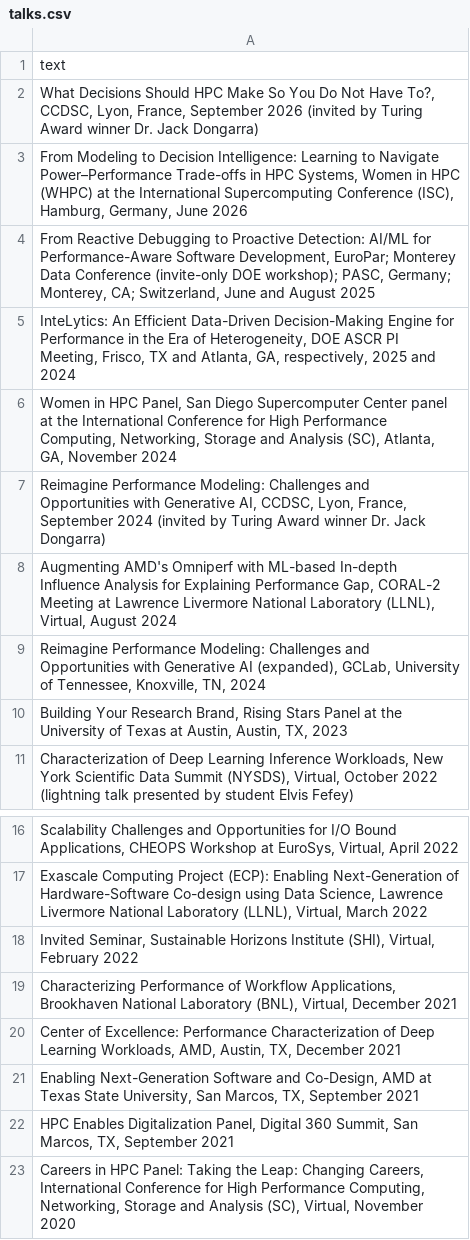
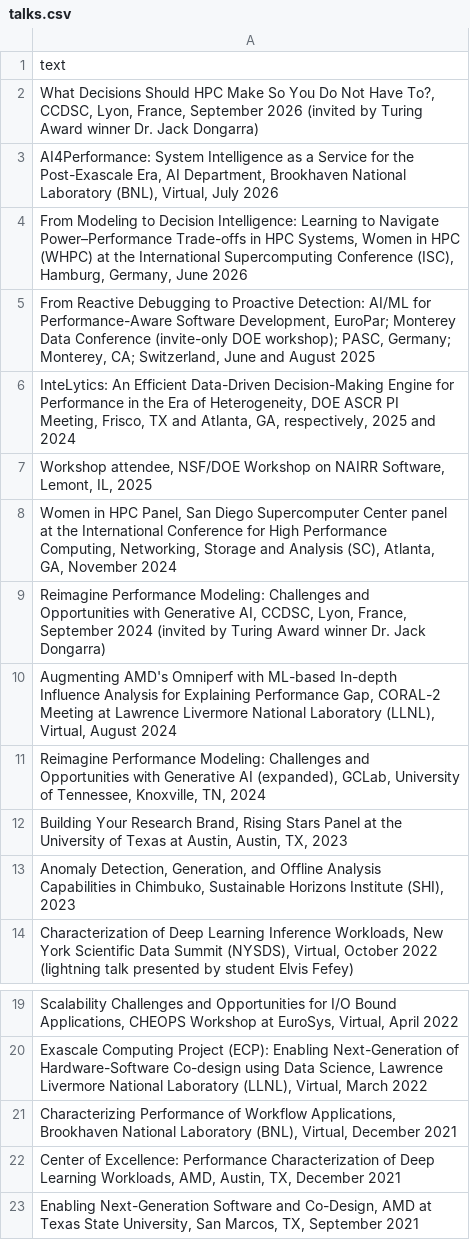
Before and after one commit to tzislam/tzislam.github.io, a CSV file: contents/talks.csv, drawn as a sheet; only a part is shown, gaps mark what is left out; the shorter side is filled out with more unchanged rows; removed rows and columns are numbered as before the commit, all else as after; the diff names each change by its address in the sheet, - before the commit and + after, or states it on an @@ line.

```diff
--- a/contents/talks.csv
+++ b/contents/talks.csv
+row 3: AI4Performance: System Intelligence as a Service for the Post-Exascale Era, AI Department, Brookhaven National Laboratory (BNL), Virtual, July 2026
+row 7: Workshop attendee, NSF/DOE Workshop on NAIRR Software, Lemont, IL, 2025
+row 13: Anomaly Detection, Generation, and Offline Analysis Capabilities in Chimbuko, Sustainable Horizons Institute (SHI), 2023
-row 18: Invited Seminar, Sustainable Horizons Institute (SHI), Virtual, February 2022
```
Also changed, not shown: contents/service.csv, 6 other files.
